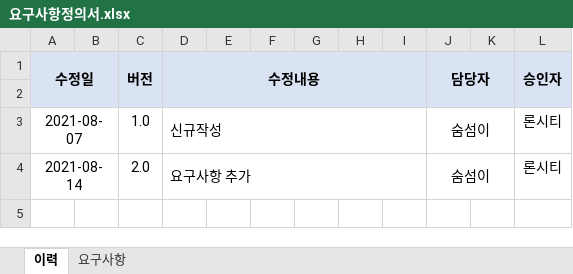
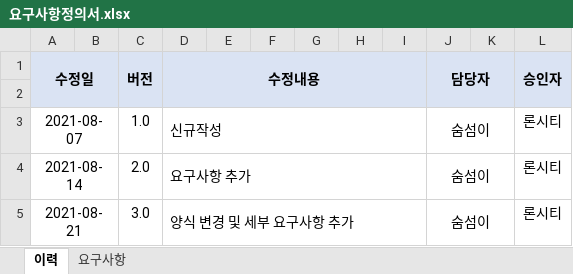
Before and after one commit to luckhunger/Practice_CGV_Copy, an Excel workbook: 요구사항정의서.xlsx, sheet 이력, drawn as a sheet; values as stored, in another font and other column widths than the file's, no borders; the diff names each change by its address in the sheet, - before the commit and + after, or states it on an @@ line.

```diff
--- a/요구사항정의서.xlsx (sheet 이력)
+++ b/요구사항정의서.xlsx (sheet 이력)
+row 5: 2021-08-21 |  | 3.0 | 양식 변경 및 세부 요구사항 추가 |  |  |  |  |  | 숨섬이 |  | 론시티
```
Also changed, not shown: sheet 요구사항.
